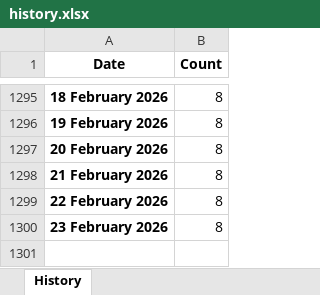
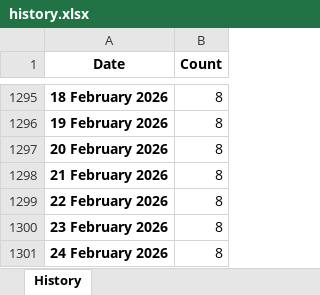
Before and after one commit to ducky4life/puree-fork, an Excel workbook: data/history.xlsx, sheet History, drawn as a sheet; only a part is shown, gaps mark what is left out; values as stored, in another font and other column widths than the file's, no borders; the diff names each change by its address in the sheet, - before the commit and + after, or states it on an @@ line.

```diff
--- a/data/history.xlsx (sheet History)
+++ b/data/history.xlsx (sheet History)
+row 1301: 24 February 2026 | 8
```
Also changed, not shown: 3 other files.
